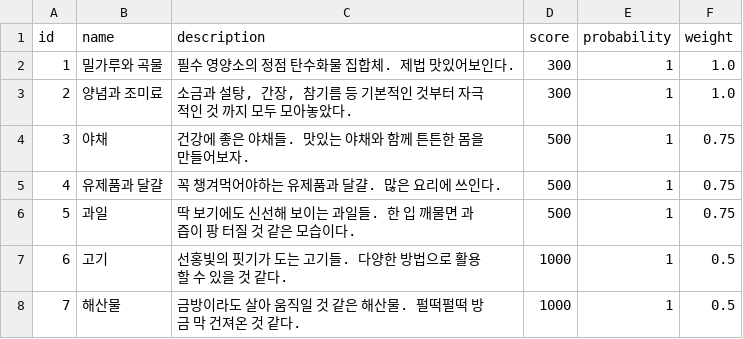
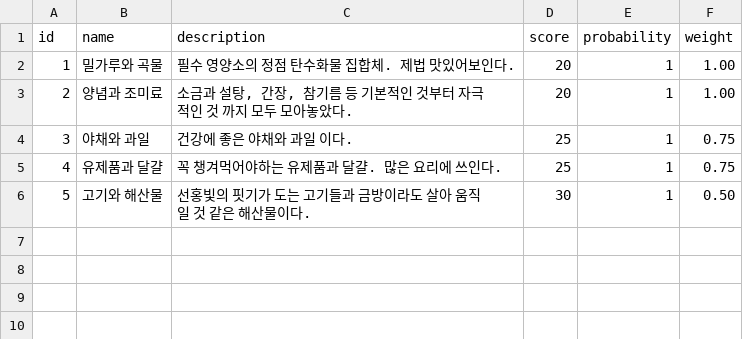
Before and after one commit to songhyunji/Realhungry, a CSV file: Assets/Resources/Ahyeong/Database/ingredientDB.csv, drawn as a sheet.

```diff
--- a/Assets/Resources/Ahyeong/Database/ingredientDB.csv
+++ b/Assets/Resources/Ahyeong/Database/ingredientDB.csv
@@ -1,8 +1,6 @@
 id,name,description,score,probability,weight
-1,밀가루와 곡물,필수 영양소의 정점 탄수화물 집합체. 제법 맛있어보인다.,300,1,1.0
-2,양념과 조미료,"소금과 설탕, 간장, 참기름 등 기본적인 것부터 자극적인 것 까지 모두 모아놓았다.",300,1,1.0
-3,야채,건강에 좋은 야채들. 맛있는 야채와 함께 튼튼한 몸을 만들어보자.,500,1,0.75
-4,유제품과 달걀,꼭 챙겨먹어야하는 유제품과 달걀. 많은 요리에 쓰인다.,500,1,0.75
-5,과일,딱 보기에도 신선해 보이는 과일들. 한 입 깨물면 과즙이 팡 터질 것 같은 모습이다.,500,1,0.75
-6,고기,선홍빛의 핏기가 도는 고기들. 다양한 방법으로 활용할 수 있을 것 같다.,1000,1,0.5
-7,해산물,금방이라도 살아 움직일 것 같은 해산물. 펄떡펄떡 방금 막 건져온 것 같다.,1000,1,0.5
+1,밀가루와 곡물,필수 영양소의 정점 탄수화물 집합체. 제법 맛있어보인다.,20,1,1.00
+2,양념과 조미료,"소금과 설탕, 간장, 참기름 등 기본적인 것부터 자극적인 것 까지 모두 모아놓았다.",20,1,1.00
+3,야채와 과일,건강에 좋은 야채와 과일 이다.,25,1,0.75
+4,유제품과 달걀,꼭 챙겨먹어야하는 유제품과 달걀. 많은 요리에 쓰인다.,25,1,0.75
+5,고기와 해산물,선홍빛의 핏기가 도는 고기들과 금방이라도 살아 움직일 것 같은 해산물이다.,30,1,0.50
```
Also changed, not shown: Assets/Resources/Ahyeong/Database/recipeDB.csv, 45 other files.
